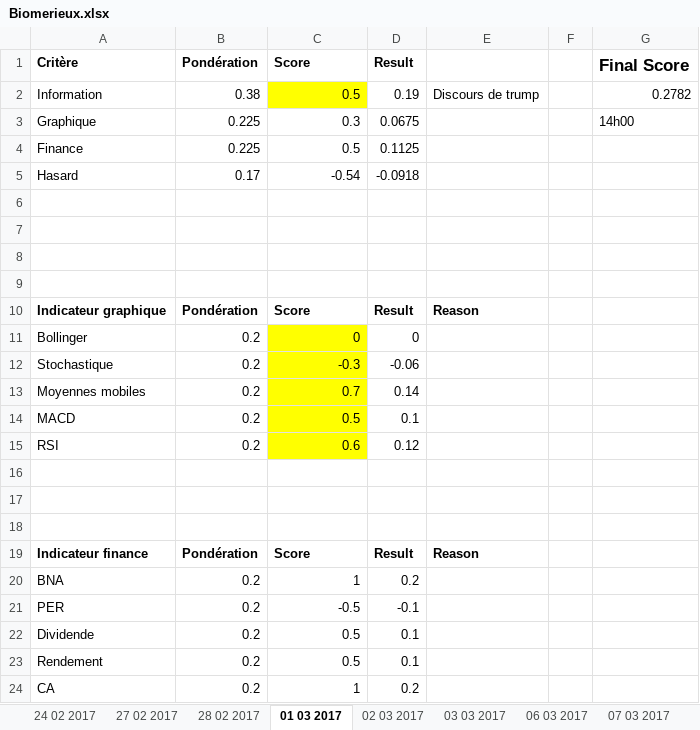
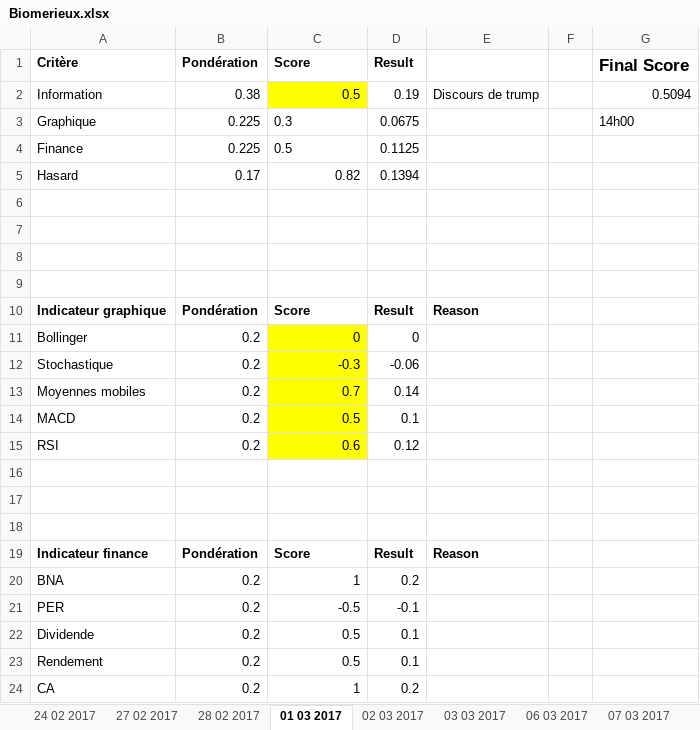
Before and after one commit to NathanKun/StockChooser, an Excel workbook: data/Biomerieux.xlsx, sheet 01 03 2017, drawn as a sheet; values as stored, in another font and other column widths than the file's, no borders; the diff names each change by its address in the sheet, - before the commit and + after, or states it on an @@ line.

```diff
--- a/data/Biomerieux.xlsx (sheet 01 03 2017)
+++ b/data/Biomerieux.xlsx (sheet 01 03 2017)
-G2 (Final Score): 0.2782
+G2 (Final Score): 0.5094
-C3:C4 alignment: right
+C3:C4 alignment: left
-C5 (Score): -0.54
+C5 (Score): 0.82
-D5 (Result): -0.0918
+D5 (Result): 0.1394
```
Also changed, not shown: sheet 24 02 2017, sheet 02 03 2017, sheet 03 03 2017, sheet 28 02 2017, sheet 27 02 2017, sheet 06 03 2017, 7 more sheets, other sheet tabs, data/Airbus.xlsx, data/Loreal.xlsx, 1 other file.
